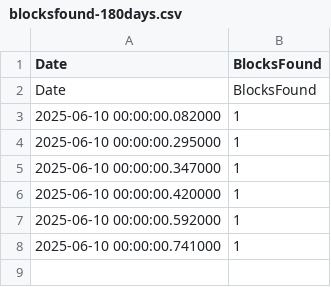
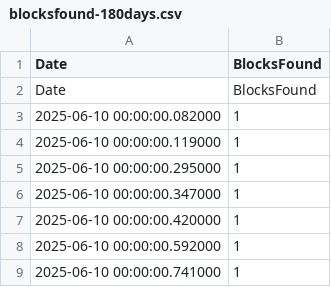
Before and after one commit to NadimGhaznavi/xmrqa, a CSV file: csv/blocksfound/blocksfound-180days.csv, drawn as a sheet; the diff names each change by its address in the sheet, - before the commit and + after, or states it on an @@ line.

```diff
--- a/csv/blocksfound/blocksfound-180days.csv
+++ b/csv/blocksfound/blocksfound-180days.csv
+row 4: 2025-06-10 00:00:00.119000 | 1
```
Also changed, not shown: csv/blocksfound/blocksfound-30days.csv, csv/blocksfound/blocksfound-60days.csv, 2 other files.
